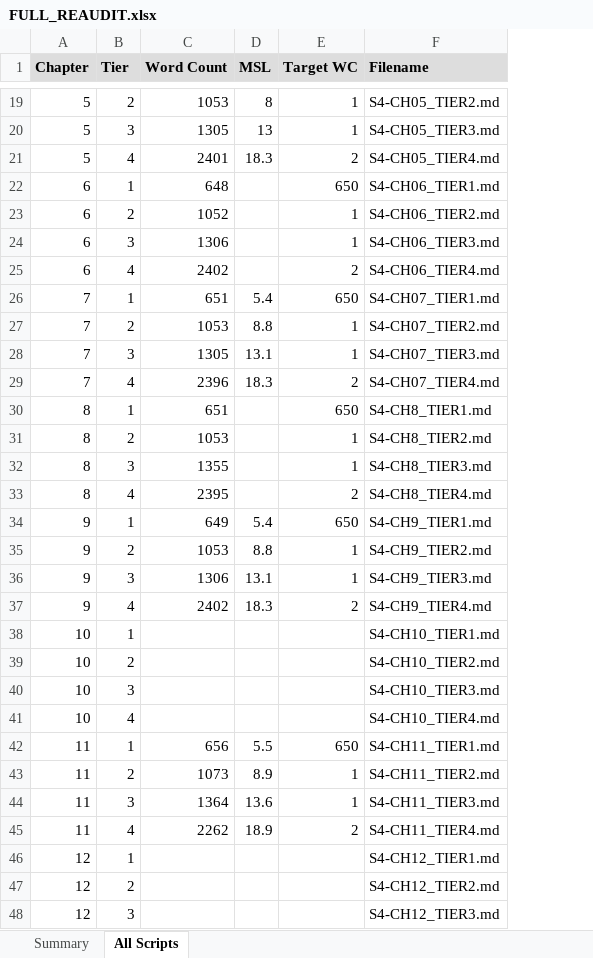
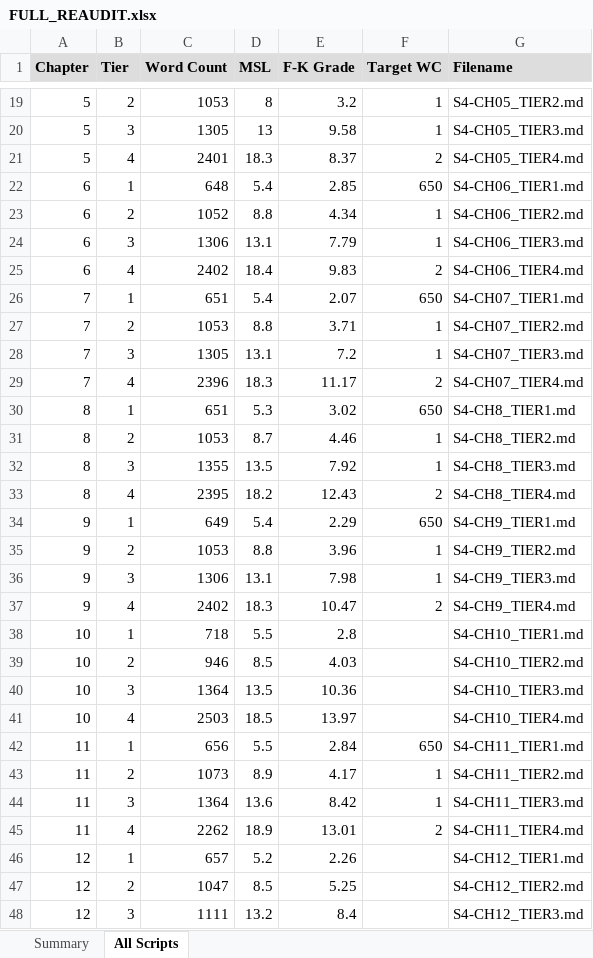
Before and after one commit to jghiglia2380/clawd-workspace, an Excel workbook: layla-friends/season4/FULL_REAUDIT.xlsx, sheet All Scripts, drawn as a sheet; only a part is shown, gaps mark what is left out; values as stored, in another font and other column widths than the file's, no borders; the diff covers the shown part only; the diff names each change by its address in the sheet, - before the commit and + after, or states it on an @@ line.

Commit message:
Complete S4 audit enhancement with Flesch-Kincaid + fix all metadata
AUDIT ENHANCEMENTS:
- Added Flesch-Kincaid grade level calculation to full_reaudit_enhanced.py
- F-K formula: 0.39×(words/sentences) + 11.8×(syllables/words) - 15.59
- Enhanced parsing for multiple scene/MSL/word count formats
- Updated all reports (console, markdown, Excel) with F-K metrics

METADATA FIXES (16 files):
- CH06 (4 files): Actual MSL → Estimated MSL
- CH08 (4 files): Actual MSL → Estimated MSL
- CH10 (4 files): Added missing Estimated MSL metadata
- CH12 (4 files): Added missing Estimated MSL metadata

FINAL TIER AVERAGES (48 scripts):
- T1: 657w, MSL 5.4, F-K 2.5 (2nd-3rd grade)
- T2: 1045w, MSL 8.7, F-K 4.6 (4th-5th grade)
- T3: 1319w, MSL 13.4, F-K 8.4 (8th-9th grade)
- T4: 2266w, MSL 18.4, F-K 10.8 (10th-11th grade)

Zero progression inversions. Perfect K-4 differentiation.

```diff
--- a/layla-friends/season4/FULL_REAUDIT.xlsx (sheet All Scripts)
+++ b/layla-friends/season4/FULL_REAUDIT.xlsx (sheet All Scripts)
+column E (F-K Grade), rows 19-48: 3.2 | 9.58 | 8.37 | 2.85 | 4.34 | 7.79 | 9.83 | 2.07 | 3.71 | 7.2 | 11.17 | 3.02 | 4.46 | 7.92 | 12.43 | 2.29 | 3.96 | 7.98 | 10.47 | 2.8 | 4.03 | 10.36 | 13.97 | 2.84 | 4.17 | 8.42 | 13.01 | 2.26 | 5.25 | 8.4
-D22 (MSL): (empty)
+D22 (MSL): 5.4
-D23 (MSL): (empty)
+D23 (MSL): 8.8
-D24 (MSL): (empty)
+D24 (MSL): 13.1
-D25 (MSL): (empty)
+D25 (MSL): 18.4
-D30 (MSL): (empty)
+D30 (MSL): 5.3
-D31 (MSL): (empty)
+D31 (MSL): 8.7
-D32 (MSL): (empty)
+D32 (MSL): 13.5
-D33 (MSL): (empty)
+D33 (MSL): 18.2
-C38 (Word Count): (empty)
+C38 (Word Count): 718
-D38 (MSL): (empty)
+D38 (MSL): 5.5
-C39 (Word Count): (empty)
+C39 (Word Count): 946
-D39 (MSL): (empty)
+D39 (MSL): 8.5
-C40 (Word Count): (empty)
+C40 (Word Count): 1364
-D40 (MSL): (empty)
+D40 (MSL): 13.5
-C41 (Word Count): (empty)
+C41 (Word Count): 2503
-D41 (MSL): (empty)
+D41 (MSL): 18.5
-C46 (Word Count): (empty)
+C46 (Word Count): 657
-D46 (MSL): (empty)
+D46 (MSL): 5.2
-C47 (Word Count): (empty)
+C47 (Word Count): 1047
-D47 (MSL): (empty)
+D47 (MSL): 8.5
-C48 (Word Count): (empty)
+C48 (Word Count): 1111
-D48 (MSL): (empty)
+D48 (MSL): 13.2
```
Also changed, not shown: 2 edited cells elsewhere in this sheet, sheet Summary, 20 other files.
